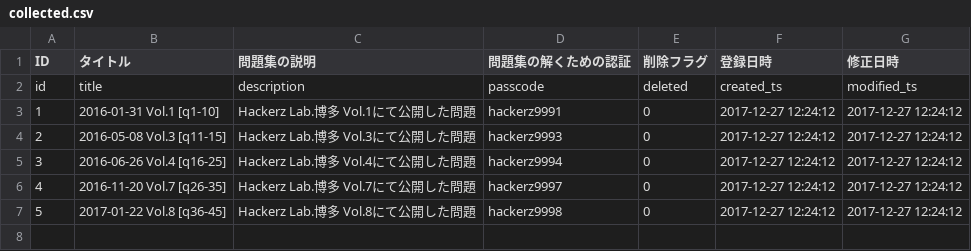
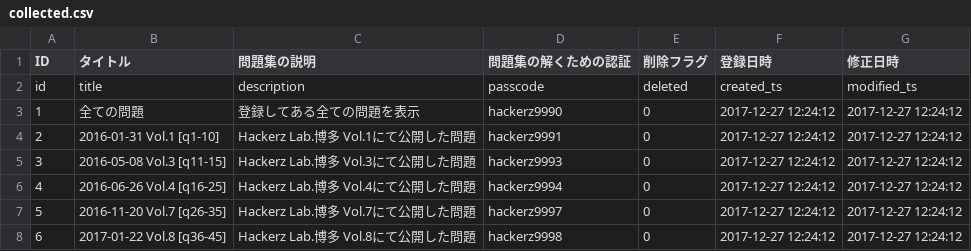
Before and after one commit to HackerzLab/training_hackerzlab, a CSV file: db/collected.csv, drawn as a sheet; addresses are those after the commit; the diff names each change by its address in the sheet, - before the commit and + after, or states it on an @@ line.

Commit message:
add collected

```diff
--- a/db/collected.csv
+++ b/db/collected.csv
+row 3: 1 | 全ての問題 | 登録してある全ての問題を表示 | hackerz9990 | 0 | 2017-12-27 12:24:12 | 2017-12-27 12:24:12
@@ column A (ID) renumbered from row 4 down @@
```
Also changed, not shown: db/collected_sort.csv, 4 other files.
